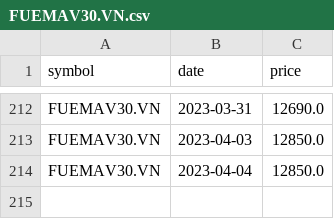
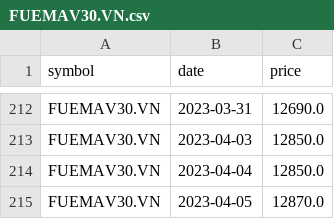
Before and after one commit to lihop/quotes, a CSV file: FUEMAV30.VN.csv, drawn as a sheet; only a part is shown, gaps mark what is left out; the diff names each change by its address in the sheet, - before the commit and + after, or states it on an @@ line.

```diff
--- a/FUEMAV30.VN.csv
+++ b/FUEMAV30.VN.csv
+row 215: FUEMAV30.VN | 2023-04-05 | 12870.0
```
Also changed, not shown: FND1423.NZ.csv, FND20410.NZ.csv, 6 other files.
